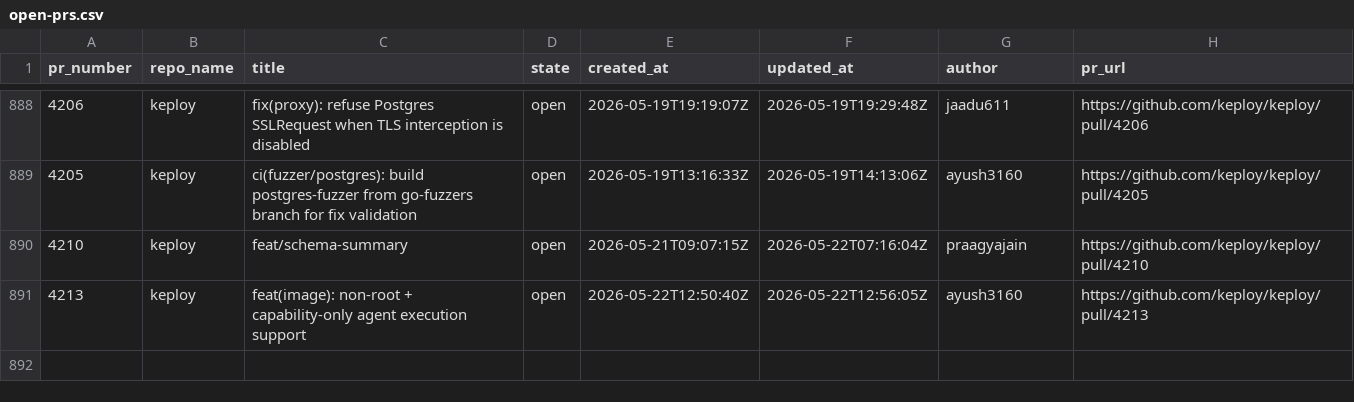
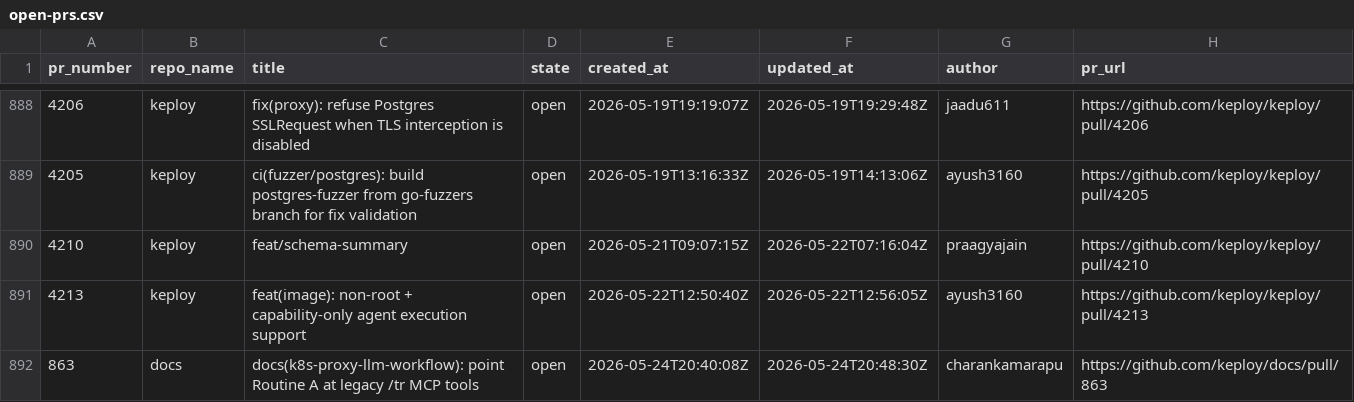
Before and after one commit to kirti763/keploy-flask-demo, a CSV file: data/open-prs.csv, drawn as a sheet; only a part is shown, gaps mark what is left out; the diff names each change by its address in the sheet, - before the commit and + after, or states it on an @@ line.

```diff
--- a/data/open-prs.csv
+++ b/data/open-prs.csv
+row 892: 863 | docs | docs(k8s-proxy-llm-workflow): point Routine A at legacy /tr MCP tools | open | 2026-05-24T20:40:08Z | 2026-05-24T20:48:30Z | charankamarapu | https://github.com/keploy/docs/pull/863
```
Also changed, not shown: data/merged-prs.csv.
